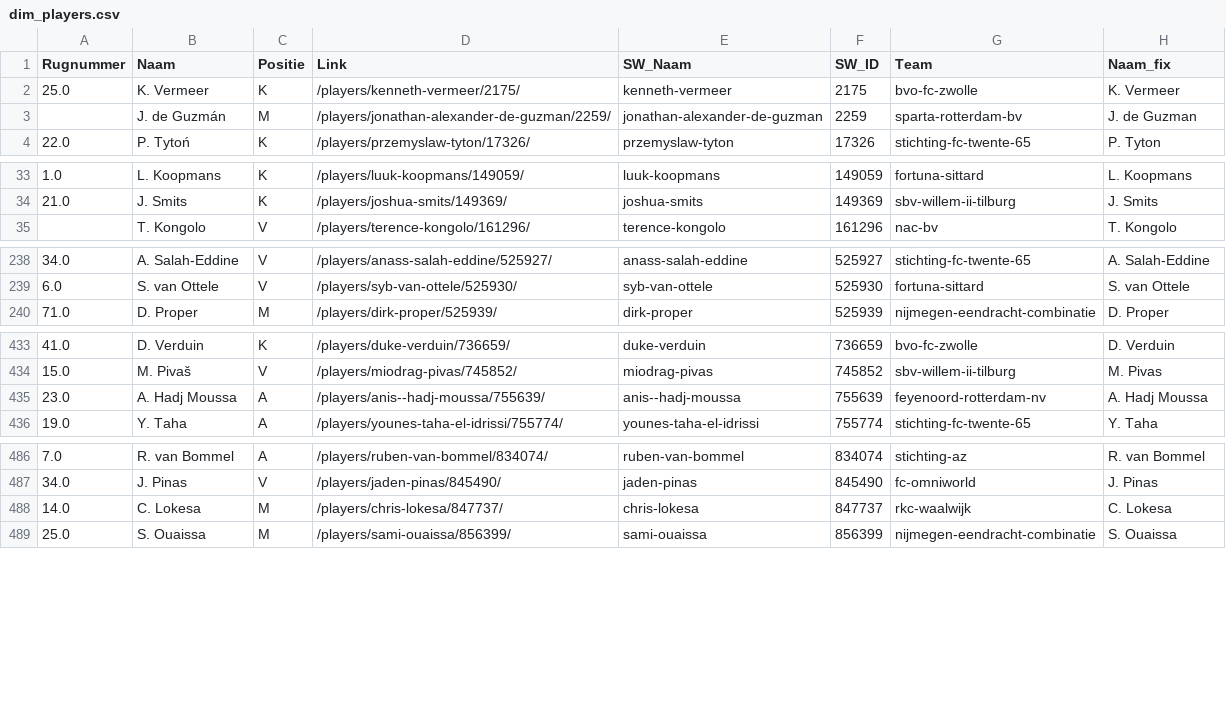
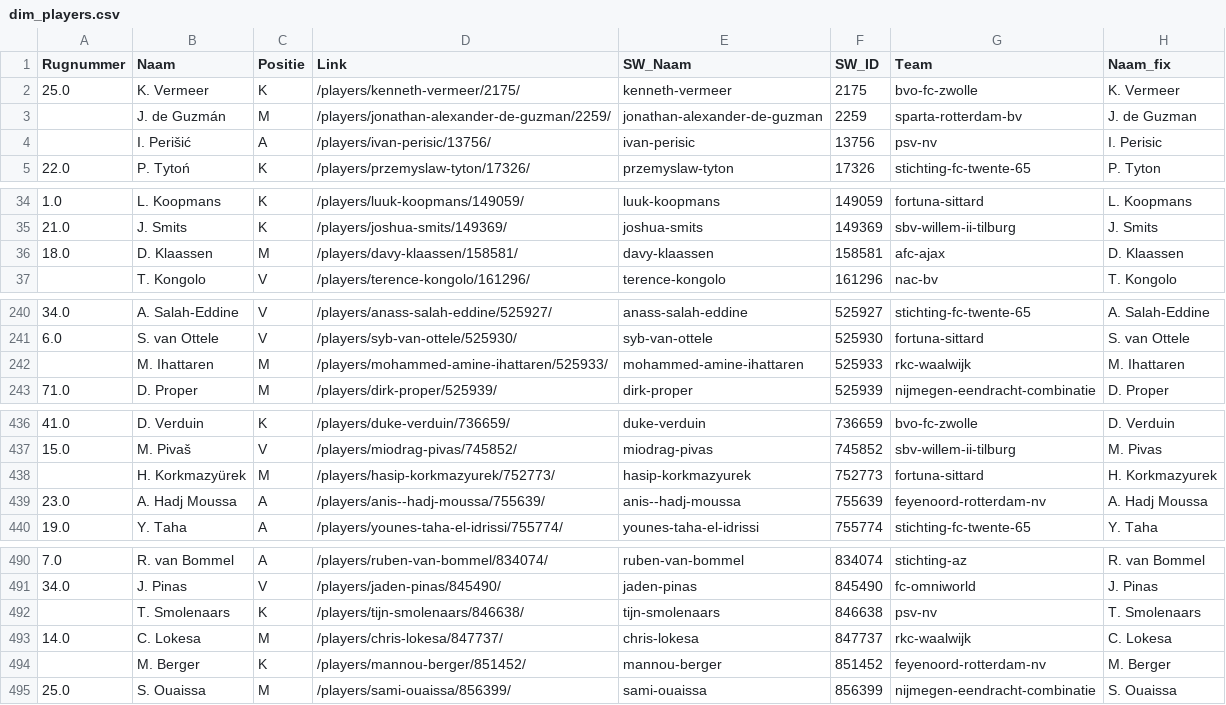
Before and after one commit to mfleuren/sport-scraping, a CSV file: scraper_soccerway/dash/data/dim_players.csv, drawn as a sheet; only a part is shown, gaps mark what is left out; the diff covers the shown part only.

```diff
--- a/scraper_soccerway/dash/data/dim_players.csv
+++ b/scraper_soccerway/dash/data/dim_players.csv
@@ -3,2 +3,3 @@ Rugnummer;Naam;Positie;Link;SW_Naam;SW_ID;Team;Naam_fix
 ;J. de Guzmán;M;/players/jonathan-alexander-de-guzman/2259/;jonathan-alexander-de-guzman;2259;sparta-rotterdam-bv;J. de Guzman
+;I. Perišić;A;/players/ivan-perisic/13756/;ivan-perisic;13756;psv-nv;I. Perisic
 22.0;P. Tytoń;K;/players/przemyslaw-tyton/17326/;przemyslaw-tyton;17326;stichting-fc-twente-65;P. Tyton
@@ -34,2 +35,3 @@ Rugnummer;Naam;Positie;Link;SW_Naam;SW_ID;Team;Naam_fix
 21.0;J. Smits;K;/players/joshua-smits/149369/;joshua-smits;149369;sbv-willem-ii-tilburg;J. Smits
+18.0;D. Klaassen;M;/players/davy-klaassen/158581/;davy-klaassen;158581;afc-ajax;D. Klaassen
 ;T. Kongolo;V;/players/terence-kongolo/161296/;terence-kongolo;161296;nac-bv;T. Kongolo
@@ -239,2 +241,3 @@ Rugnummer;Naam;Positie;Link;SW_Naam;SW_ID;Team;Naam_fix
 6.0;S. van Ottele;V;/players/syb-van-ottele/525930/;syb-van-ottele;525930;fortuna-sittard;S. van Ottele
+;M. Ihattaren;M;/players/mohammed-amine-ihattaren/525933/;mohammed-amine-ihattaren;525933;rkc-waalwijk;M. Ihattaren
 71.0;D. Proper;M;/players/dirk-proper/525939/;dirk-proper;525939;nijmegen-eendracht-combinatie;D. Proper
@@ -434,2 +437,3 @@ Rugnummer;Naam;Positie;Link;SW_Naam;SW_ID;Team;Naam_fix
 15.0;M. Pivaš;V;/players/miodrag-pivas/745852/;miodrag-pivas;745852;sbv-willem-ii-tilburg;M. Pivas
+;H. Korkmazyürek;M;/players/hasip-korkmazyurek/752773/;hasip-korkmazyurek;752773;fortuna-sittard;H. Korkmazyurek
 23.0;A. Hadj Moussa;A;/players/anis--hadj-moussa/755639/;anis--hadj-moussa;755639;feyenoord-rotterdam-nv;A. Hadj Moussa
@@ -487,3 +491,5 @@ Rugnummer;Naam;Positie;Link;SW_Naam;SW_ID;Team;Naam_fix
 34.0;J. Pinas;V;/players/jaden-pinas/845490/;jaden-pinas;845490;fc-omniworld;J. Pinas
+;T. Smolenaars;K;/players/tijn-smolenaars/846638/;tijn-smolenaars;846638;psv-nv;T. Smolenaars
 14.0;C. Lokesa;M;/players/chris-lokesa/847737/;chris-lokesa;847737;rkc-waalwijk;C. Lokesa
+;M. Berger;K;/players/mannou-berger/851452/;mannou-berger;851452;feyenoord-rotterdam-nv;M. Berger
 25.0;S. Ouaissa;M;/players/sami-ouaissa/856399/;sami-ouaissa;856399;nijmegen-eendracht-combinatie;S. Ouaissa
```
Also changed, not shown: 1 edited cell elsewhere in this file, scraper_soccerway/dash/data/substitutions.csv, 2 other files.
